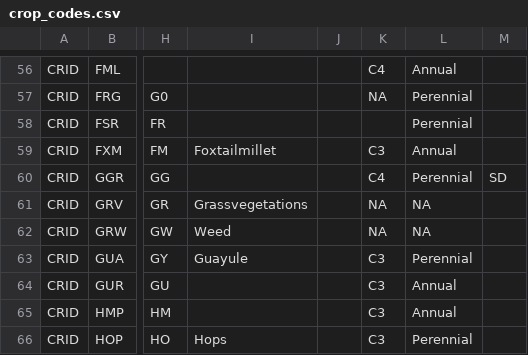
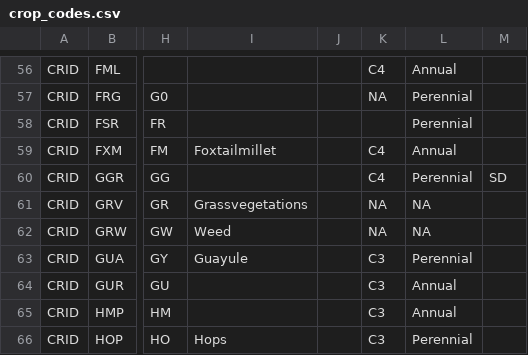
Before and after one commit to DSSAT/icasa-mvl, a CSV file: src/main/resources/icasa-mvl/crop_codes.csv, drawn as a sheet; only a part is shown, gaps mark what is left out; the diff names each change by its address in the sheet, - before the commit and + after, or states it on an @@ line.

Commit message:
Foxtail millet -> C4

```diff
--- a/src/main/resources/icasa-mvl/crop_codes.csv
+++ b/src/main/resources/icasa-mvl/crop_codes.csv
-K59: C3
+K59: C4
```
